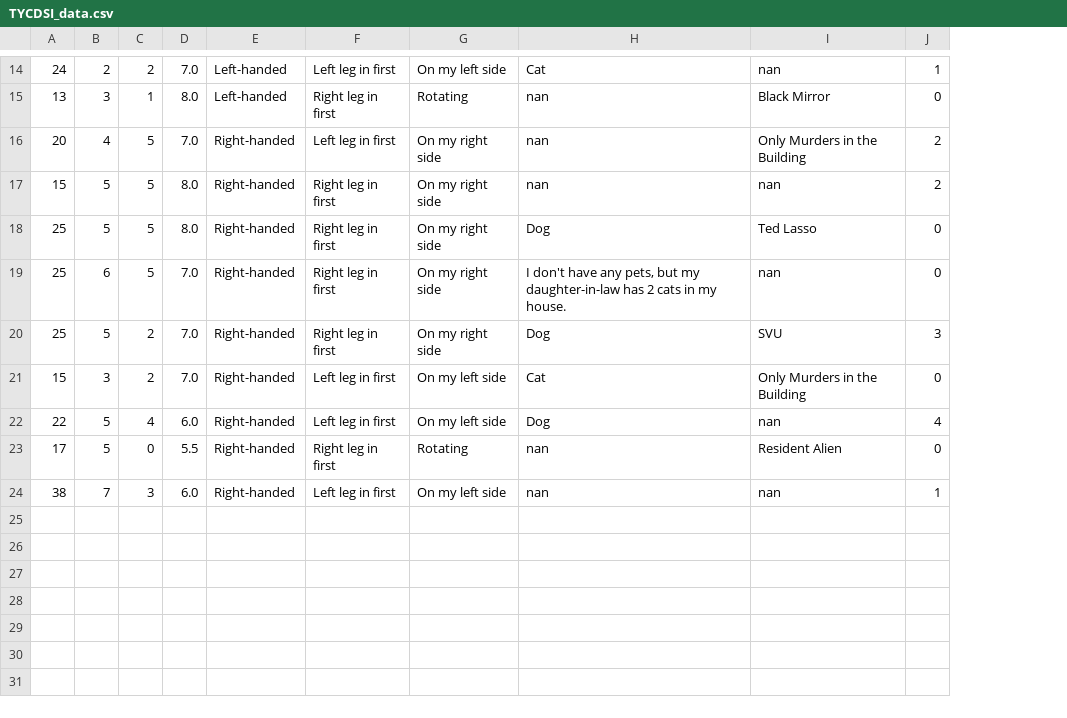
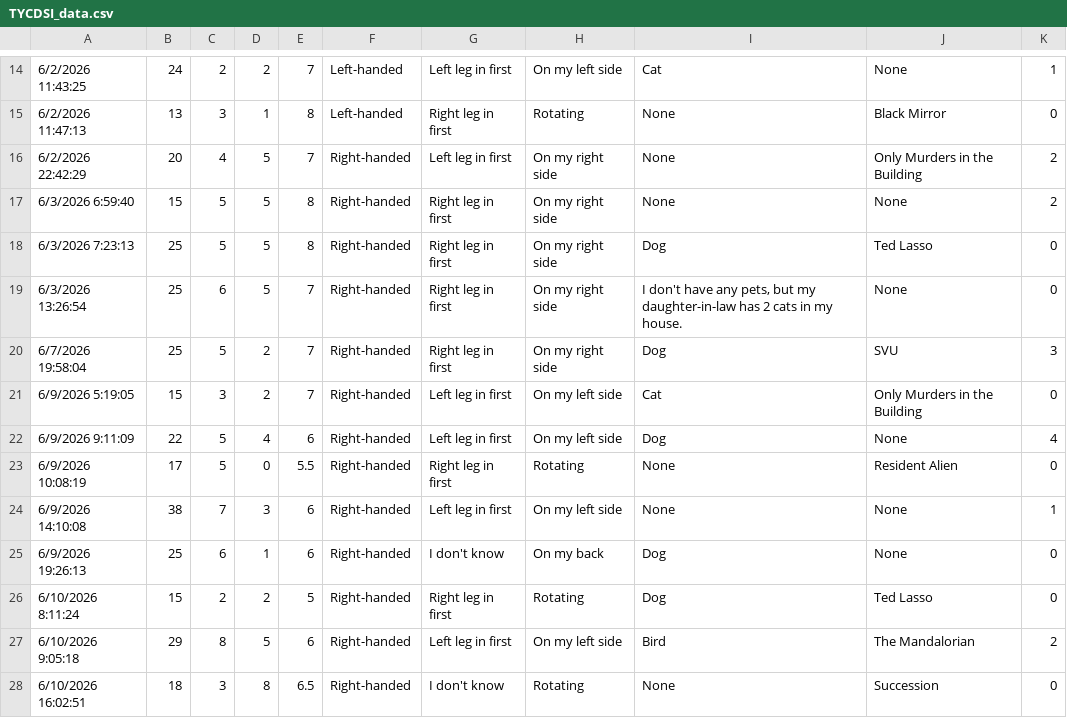
Before and after one commit to eccdatascience/el-camino-ds-workshop, a CSV file: TYCDSI_data.csv, drawn as a sheet; only a part is shown, gaps mark what is left out; removed rows and columns are numbered as before the commit, all else as after; the diff covers the shown part only; the diff names each change by its address in the sheet, - before the commit and + after, or states it on an @@ line.

Commit message:
Adding updated TYCDSI file

```diff
--- a/TYCDSI_data.csv
+++ b/TYCDSI_data.csv
+column A, rows 14-24: 6/2/2026 11:43:25 | 6/2/2026 11:47:13 | 6/2/2026 22:42:29 | 6/3/2026 6:59:40 | 6/3/2026 7:23:13 | 6/3/2026 13:26:54 | 6/7/2026 19:58:04 | 6/9/2026 5:19:05 | 6/9/2026 9:11:09 | 6/9/2026 10:08:19 | 6/9/2026 14:10:08
-column D, rows 14-24: 7.0 | 8.0 | 7.0 | 8.0 | 8.0 | 7.0 | 7.0 | 7.0 | 6.0 | 5.5 | 6.0
+column E, rows 14-24: 7 | 8 | 7 | 8 | 8 | 7 | 7 | 7 | 6 | 5.5 | 6
-J14: nan
+J14: None
-I15:I17: nan
+I15:I17: None
-J17: nan
+J17: None
-J19: nan
+J19: None
-J22: nan
+J22: None
-I23:I24: nan
+I23:I24: None
-J24: nan
+J24: None
+row 25: 6/9/2026 19:26:13 | 25 | 6 | 1 | 6 | Right-handed | I don't know | On my back | Dog | None | 0
+row 26: 6/10/2026 8:11:24 | 15 | 2 | 2 | 5 | Right-handed | Right leg in first | Rotating | Dog | Ted Lasso | 0
+row 27: 6/10/2026 9:05:18 | 29 | 8 | 5 | 6 | Right-handed | Left leg in first | On my left side | Bird | The Mandalorian | 2
+row 28: 6/10/2026 16:02:51 | 18 | 3 | 8 | 6.5 | Right-handed | I don't know | Rotating | None | Succession | 0
```
Also changed, not shown: 7 added rows, 1 removed row and 7 edited cells elsewhere in this file.
